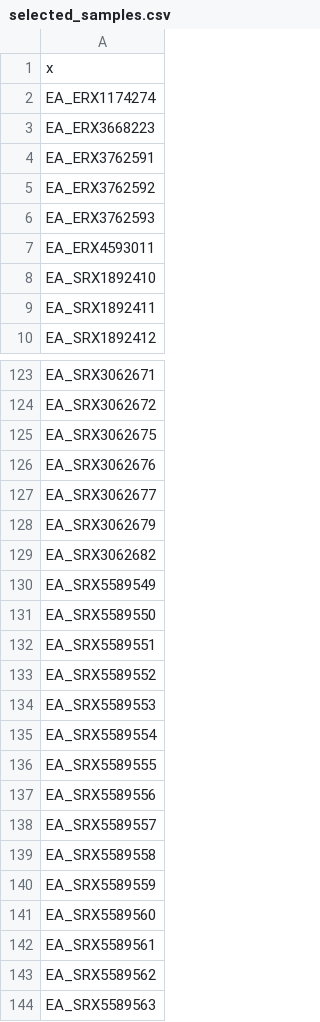
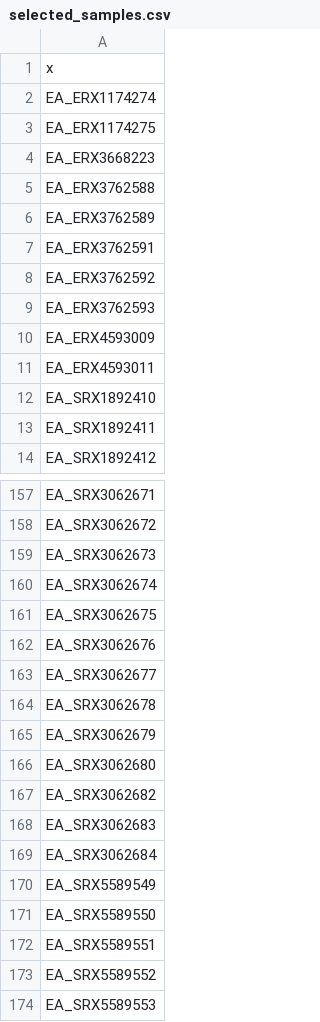
Before and after one commit to mdsufz/gSpreadComp, a CSV file: test_output/genome_quality_norm/selected_samples.csv, drawn as a sheet; only a part is shown, gaps mark what is left out; the shorter side is filled out with more unchanged rows; the diff covers the shown part only; the diff names each change by its address in the sheet, - before the commit and + after, or states it on an @@ line.

```diff
--- a/test_output/genome_quality_norm/selected_samples.csv
+++ b/test_output/genome_quality_norm/selected_samples.csv
+row 3: EA_ERX1174275
+row 5: EA_ERX3762588
+row 6: EA_ERX3762589
+row 10: EA_ERX4593009
+row 159: EA_SRX3062673
+row 160: EA_SRX3062674
+row 164: EA_SRX3062678
+row 166: EA_SRX3062680
+row 168: EA_SRX3062683
+row 169: EA_SRX3062684
```
Also changed, not shown: 30 added rows elsewhere in this file, 22 other files.
